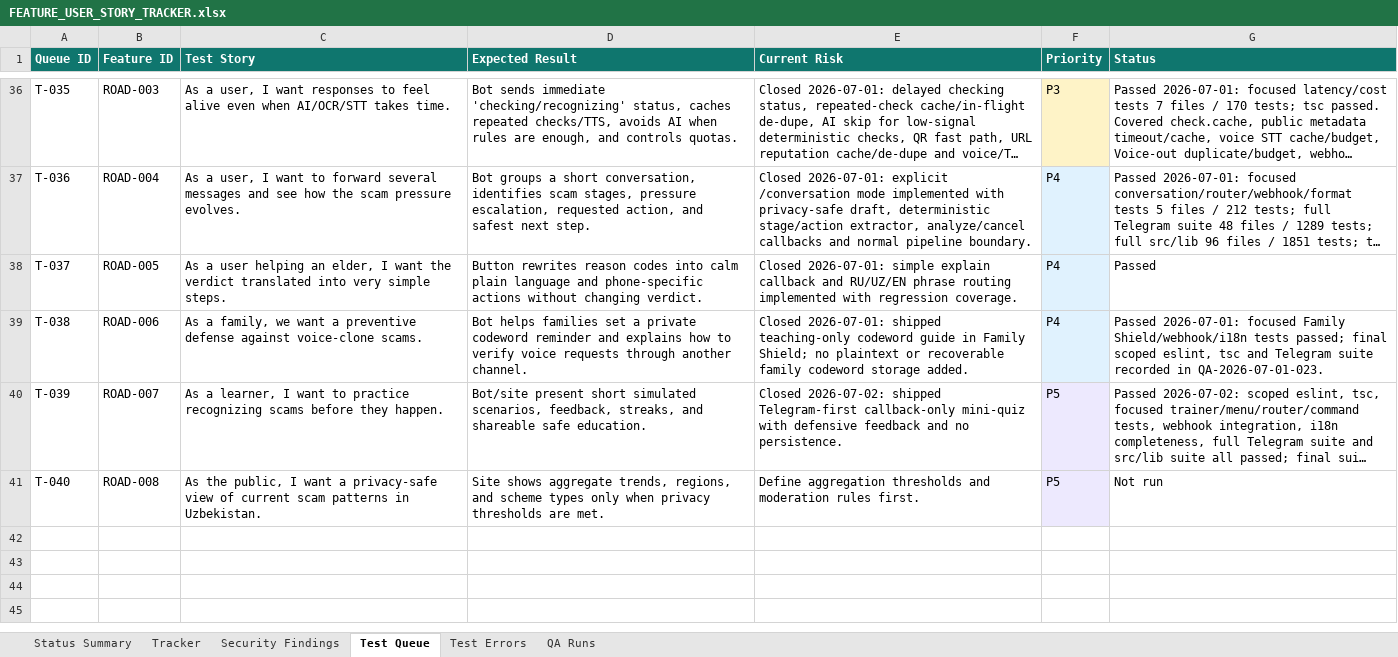
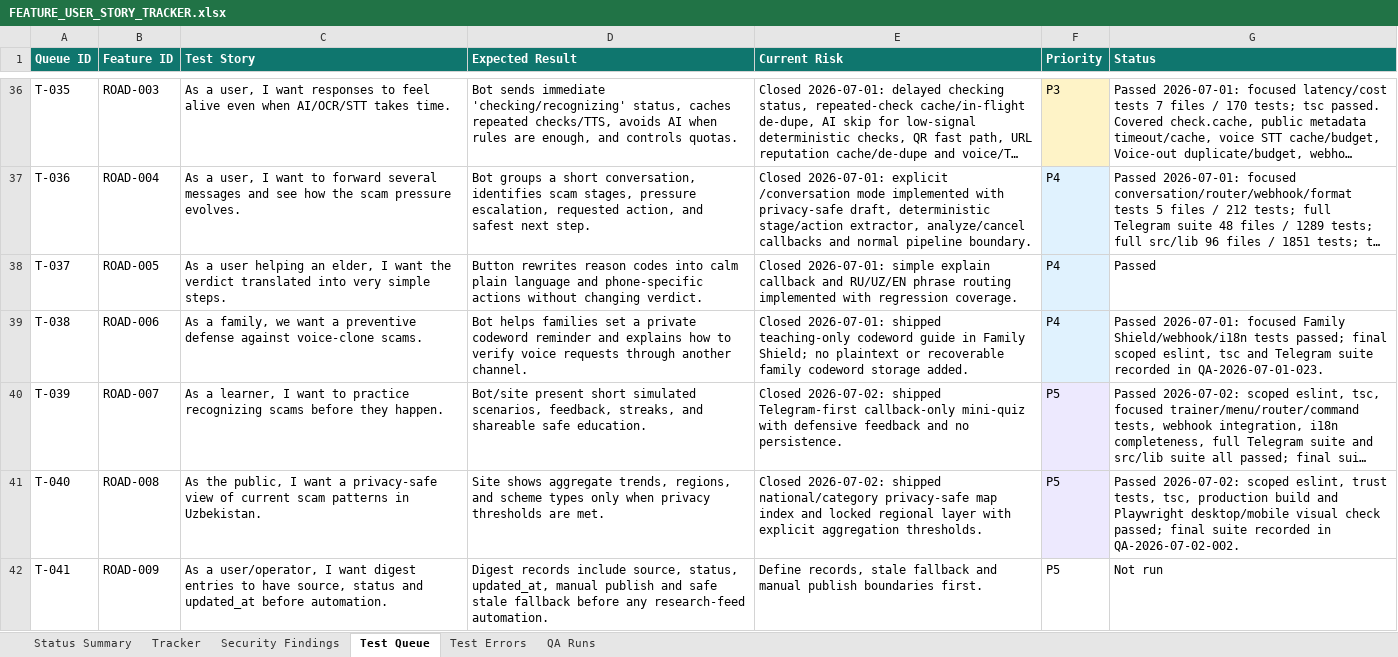
Before and after one commit to Web-pixel-creator/Scam-guard-Main, an Excel workbook: ai_docs/FEATURE_USER_STORY_TRACKER.xlsx, sheet Test Queue, drawn as a sheet; only a part is shown, gaps mark what is left out; long unchanged cells end in …; values as stored, in another font and other column widths than the file's, no borders; the diff names each change by its address in the sheet, - before the commit and + after, or states it on an @@ line.

Commit message:
feat(web): add privacy-safe scam map index

```diff
--- a/ai_docs/FEATURE_USER_STORY_TRACKER.xlsx (sheet Test Queue)
+++ b/ai_docs/FEATURE_USER_STORY_TRACKER.xlsx (sheet Test Queue)
-E41 (Current Risk): Define aggregation thresholds and moderation rules first.
+E41 (Current Risk): Closed 2026-07-02: shipped national/category privacy-safe map index and locked regional layer with explicit aggregation thresholds.
-G41 (Status): Not run
+G41 (Status): Passed 2026-07-02: scoped eslint, trust tests, tsc, production build and Playwright desktop/mobile visual check passed; final suite recorded in QA-2026-07-02-002.
+row 42: T-041 | ROAD-009 | As a user/operator, I want digest entries to have source, status and updated_at before automation. | Digest records include source, status, updated_at, manual publish and safe stale fallback before any research-feed automation. | Define records, stale fallback and manual publish boundaries first. | P5 | Not run
```
Also changed, not shown: sheet Tracker, sheet QA Runs, sheet Status Summary, 10 other files.
